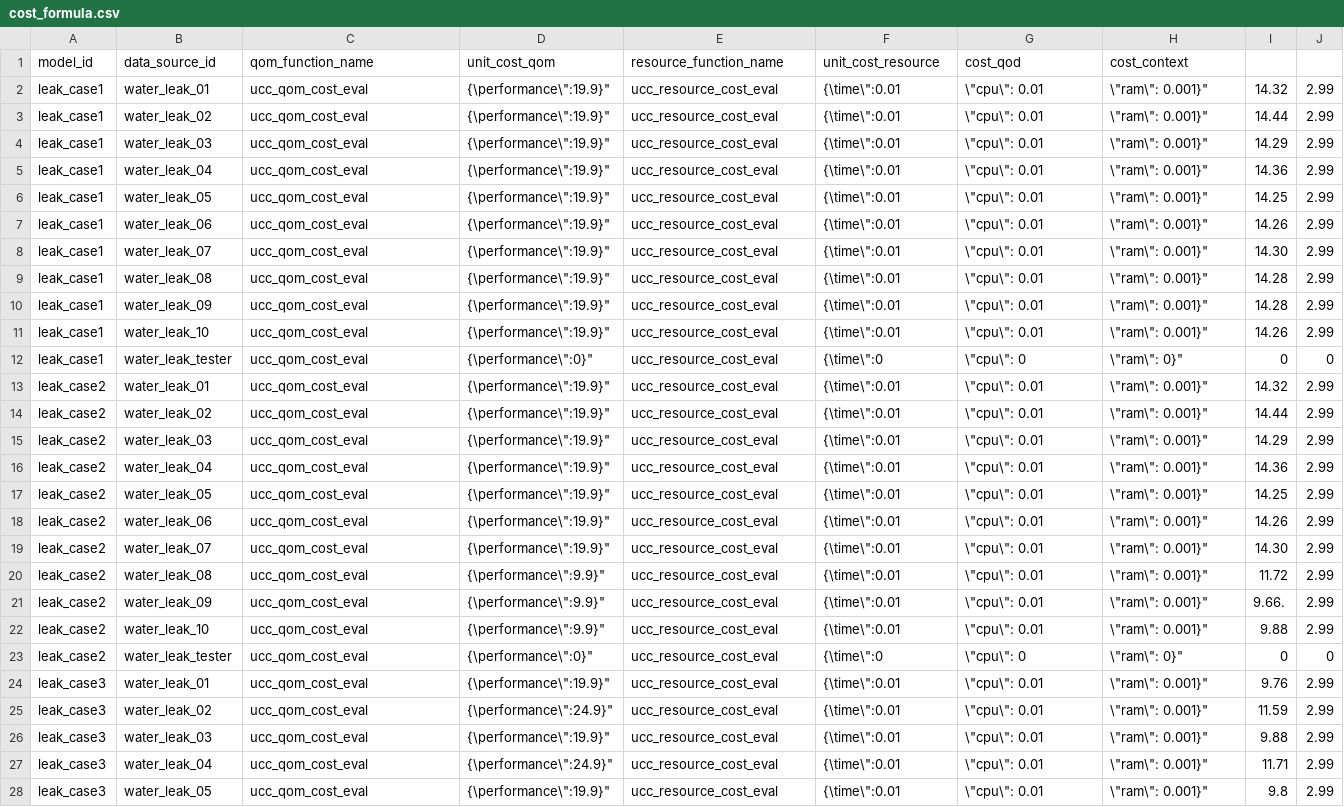
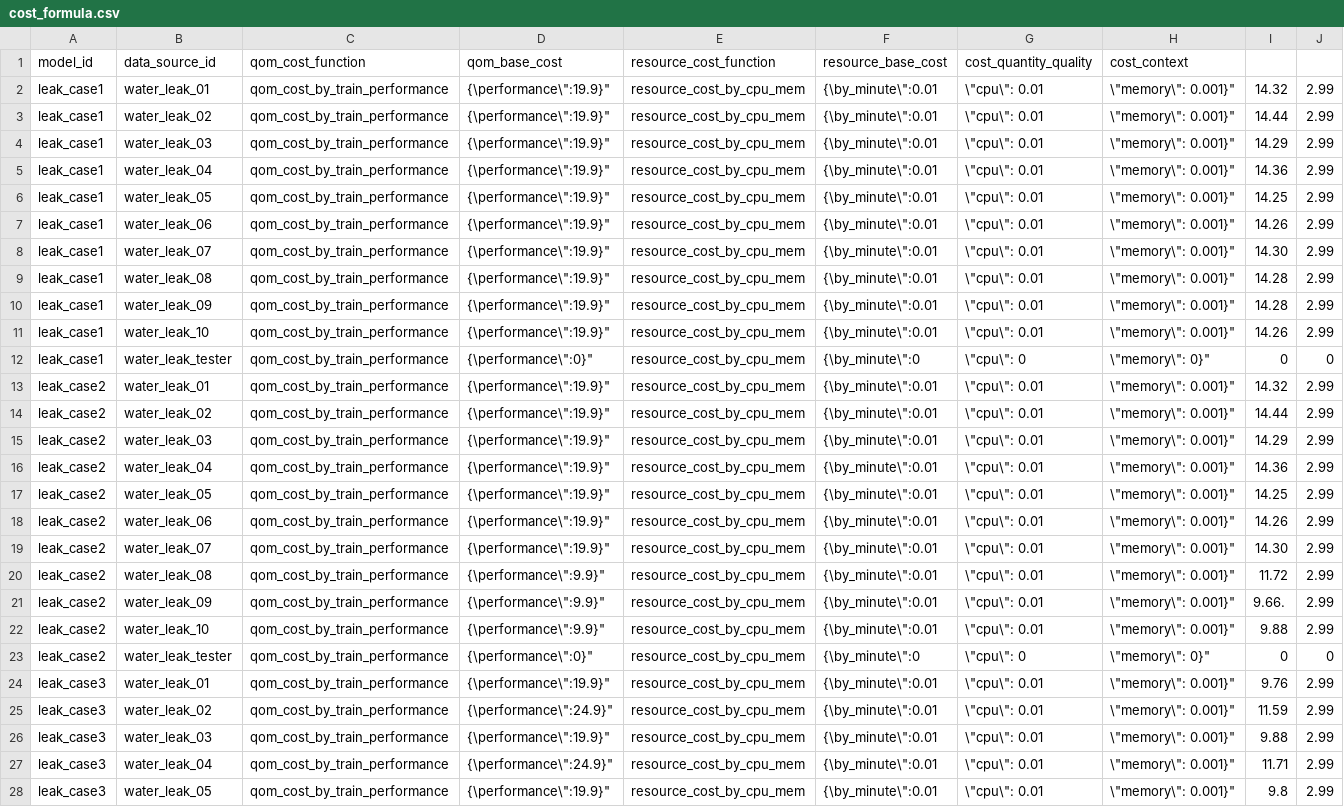
Before and after one commit to soeai/eadran, a CSV file: eadran_cost_service/cost_formula.csv, drawn as a sheet; only a part is shown; the diff covers the shown part only; the diff names each change by its address in the sheet, - before the commit and + after, or states it on an @@ line.

```diff
--- a/eadran_cost_service/cost_formula.csv
+++ b/eadran_cost_service/cost_formula.csv
-C1: qom_function_name
+C1: qom_cost_function
-D1: unit_cost_qom
+D1: qom_base_cost
-E1: resource_function_name
+E1: resource_cost_function
-F1: unit_cost_resource
+F1: resource_base_cost
-G1: cost_qod
+G1: cost_quantity_quality
-C2:C28 (qom_cost_function): ucc_qom_cost_eval
+C2:C28 (qom_cost_function): qom_cost_by_train_performance
-E2:E28 (resource_cost_function): ucc_resource_cost_eval
+E2:E28 (resource_cost_function): resource_cost_by_cpu_mem
-F2:F11 (resource_base_cost): {\time\":0.01
+F2:F11 (resource_base_cost): {\by_minute\":0.01
-H2:H11 (cost_context): \"ram\": 0.001}"
+H2:H11 (cost_context): \"memory\": 0.001}"
-F12 (resource_base_cost): {\time\":0
+F12 (resource_base_cost): {\by_minute\":0
-H12 (cost_context): \"ram\": 0}"
+H12 (cost_context): \"memory\": 0}"
-F13:F22 (resource_base_cost): {\time\":0.01
+F13:F22 (resource_base_cost): {\by_minute\":0.01
-H13:H22 (cost_context): \"ram\": 0.001}"
+H13:H22 (cost_context): \"memory\": 0.001}"
-F23 (resource_base_cost): {\time\":0
+F23 (resource_base_cost): {\by_minute\":0
-H23 (cost_context): \"ram\": 0}"
+H23 (cost_context): \"memory\": 0}"
-F24:F28 (resource_base_cost): {\time\":0.01
+F24:F28 (resource_base_cost): {\by_minute\":0.01
-H24:H28 (cost_context): \"ram\": 0.001}"
+H24:H28 (cost_context): \"memory\": 0.001}"
```
Also changed, not shown: 16 edited cells elsewhere in this file, 4 other files.
